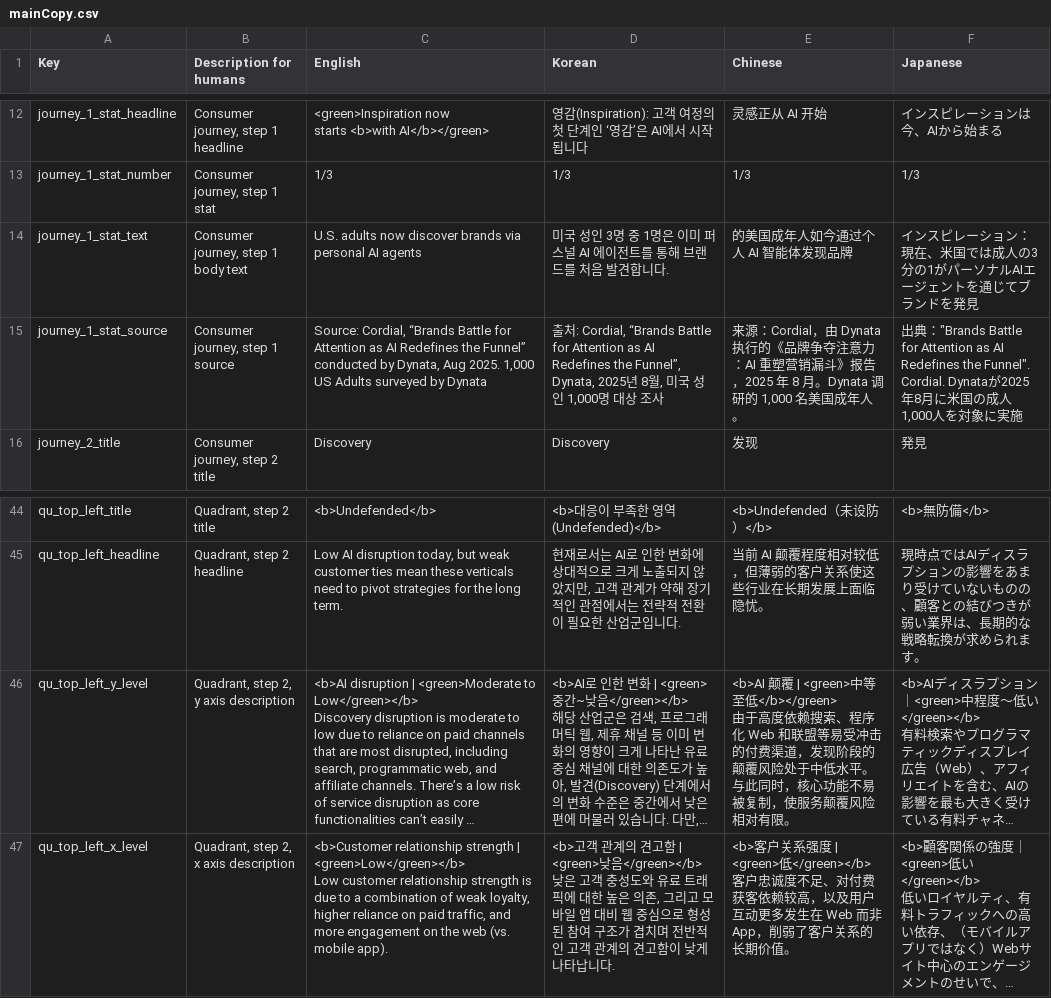
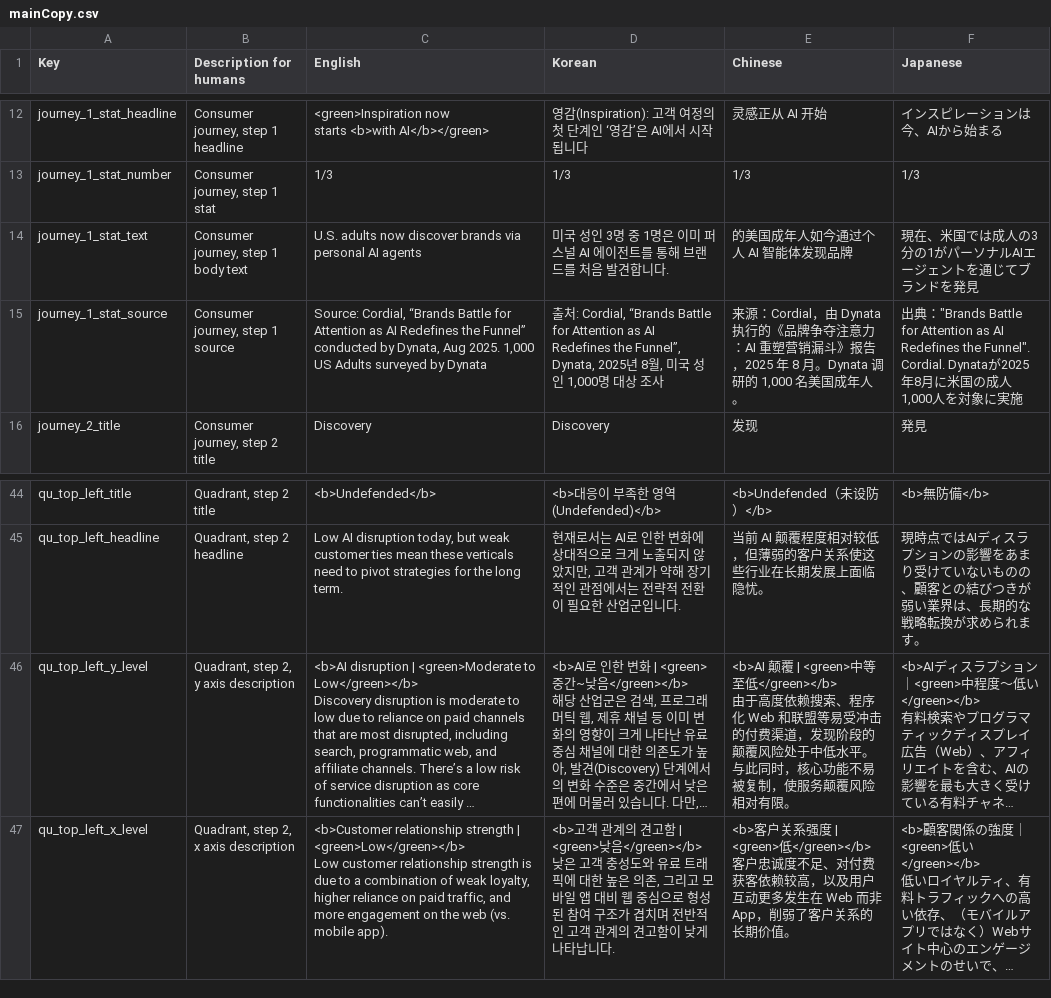
Before and after one commit to parabolestudio/molocobcgreport, a CSV file: public/data/mainCopy.csv, drawn as a sheet; only a part is shown, gaps mark what is left out; long unchanged cells end in …; ↵ is a line break in a cell; the diff names each change by its address in the sheet, - before the commit and + after, or states it on an @@ line.

Commit message:
Update copy

```diff
--- a/public/data/mainCopy.csv
+++ b/public/data/mainCopy.csv
-F14 (Japanese): インスピレーション：現在、米国では成人の3分の1がパーソナルAIエージェントを通じてブランドを発見
+F14 (Japanese): 現在、米国では成人の3分の1がパーソナルAIエージェントを通じてブランドを発見
-E46 (Chinese): …中等至低</b></green> ↵ 由于高度…
+E46 (Chinese): …中等至低</green></b> ↵ 由于高度…
```
Also changed, not shown: 1 other file.
